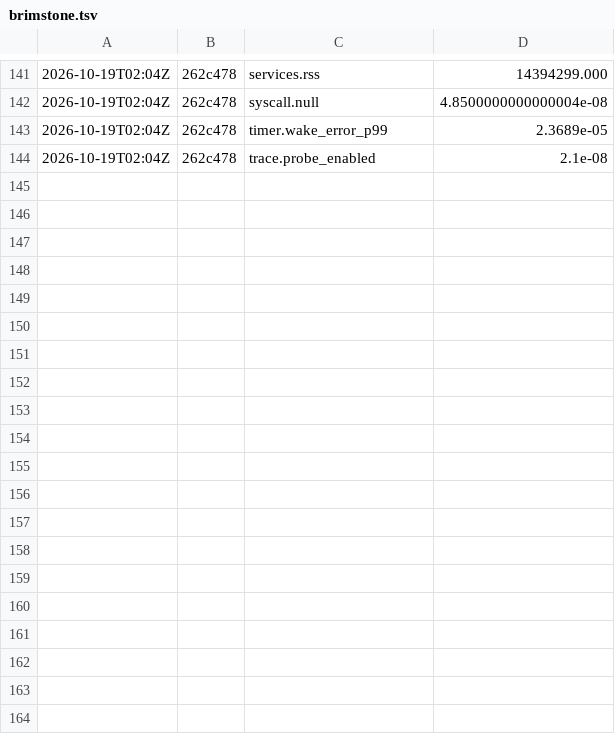
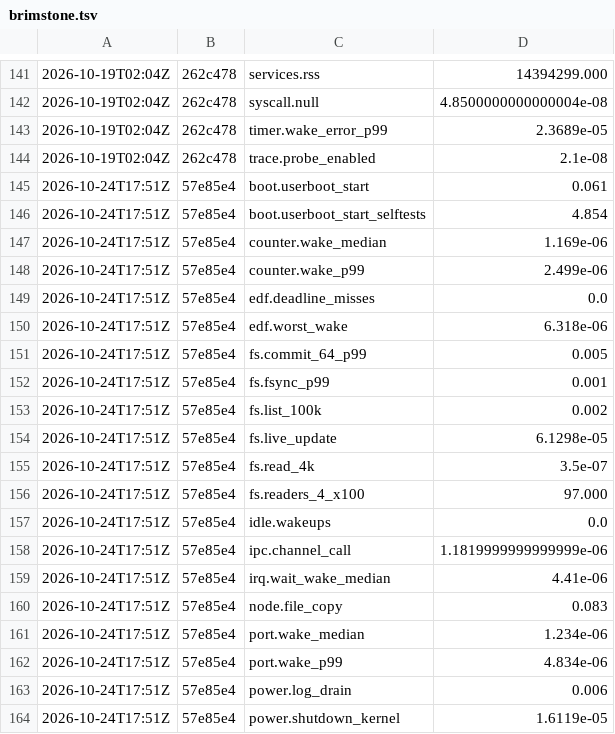
Before and after one commit to JamesKane/VectraOS, a TSV file: bench/history/brimstone.tsv, drawn as a sheet; only a part is shown, gaps mark what is left out; the diff covers the shown part only.

```diff
--- a/bench/history/brimstone.tsv
+++ b/bench/history/brimstone.tsv
@@ -144 +144,21 @@
 2026-10-19T02:04Z	262c478	trace.probe_enabled	2.1e-08
+2026-10-24T17:51Z	57e85e4	boot.userboot_start	0.061
+2026-10-24T17:51Z	57e85e4	boot.userboot_start_selftests	4.854
+2026-10-24T17:51Z	57e85e4	counter.wake_median	1.169e-06
+2026-10-24T17:51Z	57e85e4	counter.wake_p99	2.499e-06
+2026-10-24T17:51Z	57e85e4	edf.deadline_misses	0.0
+2026-10-24T17:51Z	57e85e4	edf.worst_wake	6.318e-06
+2026-10-24T17:51Z	57e85e4	fs.commit_64_p99	0.005
+2026-10-24T17:51Z	57e85e4	fs.fsync_p99	0.001
+2026-10-24T17:51Z	57e85e4	fs.list_100k	0.002
+2026-10-24T17:51Z	57e85e4	fs.live_update	6.1298e-05
+2026-10-24T17:51Z	57e85e4	fs.read_4k	3.5e-07
+2026-10-24T17:51Z	57e85e4	fs.readers_4_x100	97.000
+2026-10-24T17:51Z	57e85e4	idle.wakeups	0.0
+2026-10-24T17:51Z	57e85e4	ipc.channel_call	1.1819999999999999e-06
+2026-10-24T17:51Z	57e85e4	irq.wait_wake_median	4.41e-06
+2026-10-24T17:51Z	57e85e4	node.file_copy	0.083
+2026-10-24T17:51Z	57e85e4	port.wake_median	1.234e-06
+2026-10-24T17:51Z	57e85e4	port.wake_p99	4.834e-06
+2026-10-24T17:51Z	57e85e4	power.log_drain	0.006
+2026-10-24T17:51Z	57e85e4	power.shutdown_kernel	1.6119e-05
```
Also changed, not shown: 13 added rows elsewhere in this file.
